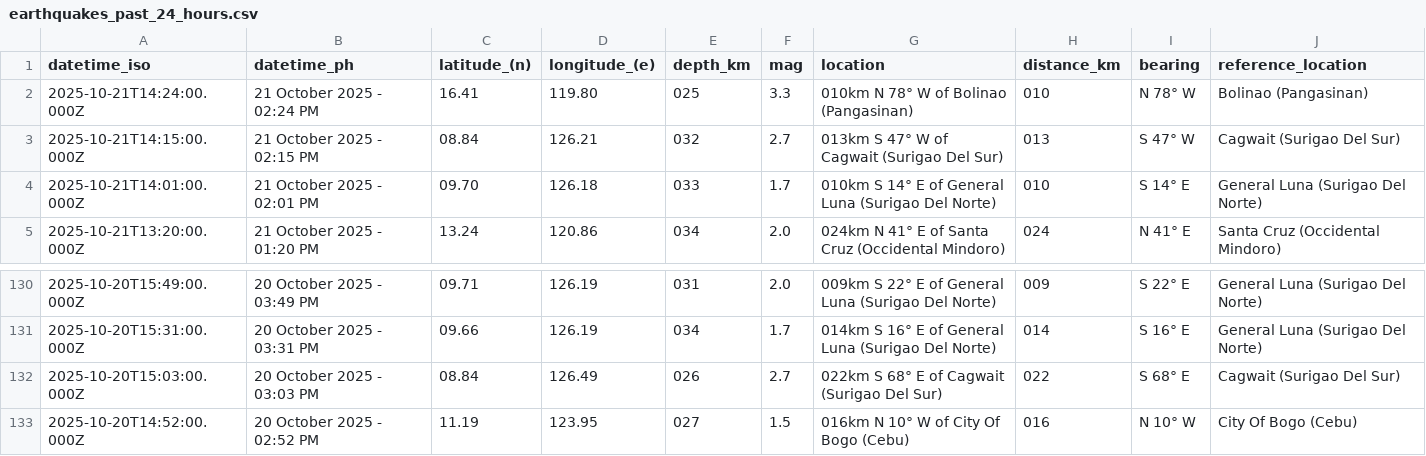
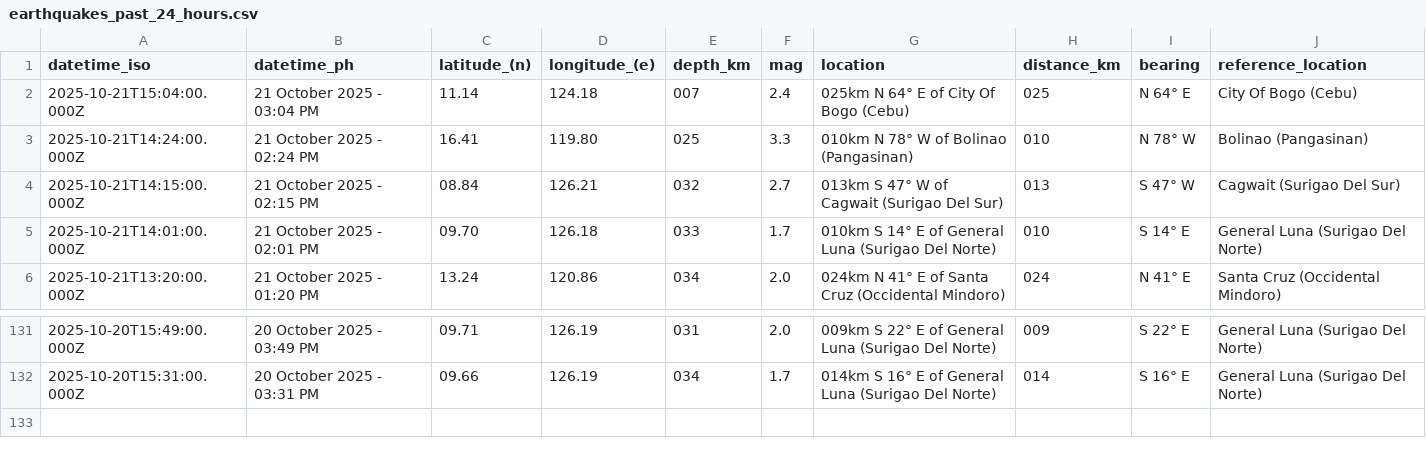
Before and after one commit to Waytii/chamthesleeptalker, a CSV file: earthquakes_past_24_hours.csv, drawn as a sheet; only a part is shown, gaps mark what is left out; removed rows and columns are numbered as before the commit, all else as after; the diff names each change by its address in the sheet, - before the commit and + after, or states it on an @@ line.

```diff
--- a/earthquakes_past_24_hours.csv
+++ b/earthquakes_past_24_hours.csv
+row 2: 2025-10-21T15:04:00.000Z | 21 October 2025 - 03:04 PM | 11.14 | 124.18 | 007 | 2.4 | 025km N 64° E of City Of Bogo (Cebu) | 025 | N 64° E | City Of Bogo (Cebu)
-row 132: 2025-10-20T15:03:00.000Z | 20 October 2025 - 03:03 PM | 08.84 | 126.49 | 026 | 2.7 | 022km S 68° E of Cagwait (Surigao Del Sur) | 022 | S 68° E | Cagwait (Surigao Del Sur)
-row 133: 2025-10-20T14:52:00.000Z | 20 October 2025 - 02:52 PM | 11.19 | 123.95 | 027 | 1.5 | 016km N 10° W of City Of Bogo (Cebu) | 016 | N 10° W | City Of Bogo (Cebu)
```
Also changed, not shown: earthquakes.csv, earthquakes_past_7_days.csv, 5 other files.
